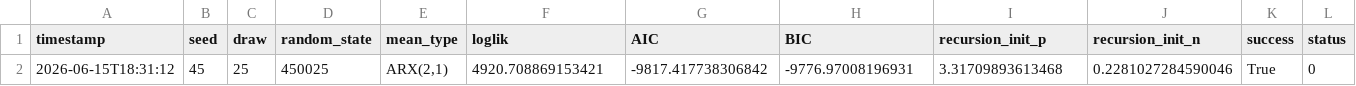
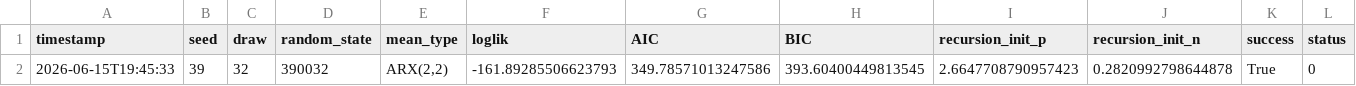
Before and after one commit to HSun3370/Inflation_Dynamics, a CSV file: BEGE_GARCH/BadGood_BEGE/results/best_loglik_with_se.csv, drawn as a sheet; only a part is shown; removed rows and columns are numbered as before the commit, all else as after; rows hold the shown columns only; the diff names each change by its address in the sheet, - before the commit and + after, or states it on an @@ line.

Commit message:
new results check

```diff
--- a/BEGE_GARCH/BadGood_BEGE/results/best_loglik_with_se.csv
+++ b/BEGE_GARCH/BadGood_BEGE/results/best_loglik_with_se.csv
-row 2: 2026-06-15T18:31:12 | 45 | 25 | 450025 | ARX(2,1) | 4920.708869153421 | -9817.417738306842 | -9776.97008196931 | 3.31709893613468 | 0.2281027284590046 | True | 0
+row 2: 2026-06-15T19:45:33 | 39 | 32 | 390032 | ARX(2,2) | -161.89285506623793 | 349.78571013247586 | 393.60400449813545 | 2.6647708790957423 | 0.2820992798644878 | True | 0
```
Also changed, not shown: 31 other files.
